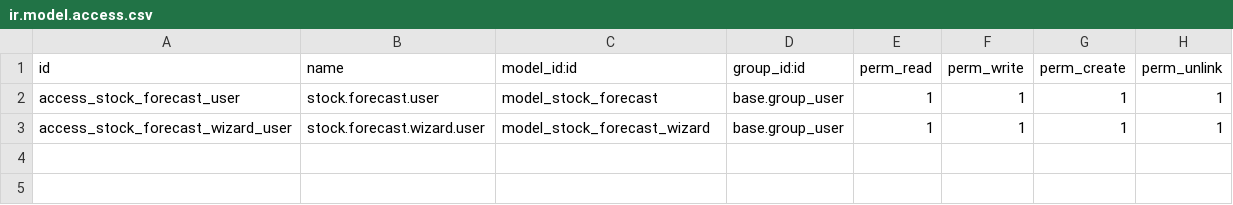
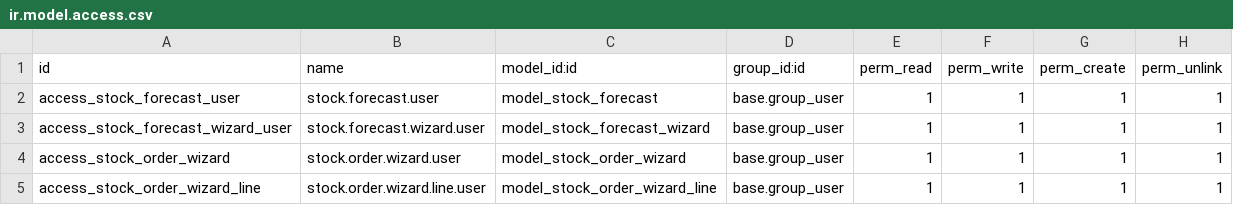
Before and after one commit to essedi/muemue, a CSV file: muemue_stock_forecast/security/ir.model.access.csv, drawn as a sheet; the diff names each change by its address in the sheet, - before the commit and + after, or states it on an @@ line.

Commit message:
añadida la ventana wizard llamada desde el boton pedir

```diff
--- a/muemue_stock_forecast/security/ir.model.access.csv
+++ b/muemue_stock_forecast/security/ir.model.access.csv
+row 4: access_stock_order_wizard | stock.order.wizard.user | model_stock_order_wizard | base.group_user | 1 | 1 | 1 | 1
+row 5: access_stock_order_wizard_line | stock.order.wizard.line.user | model_stock_order_wizard_line | base.group_user | 1 | 1 | 1 | 1
```
Also changed, not shown: 6 other files.
